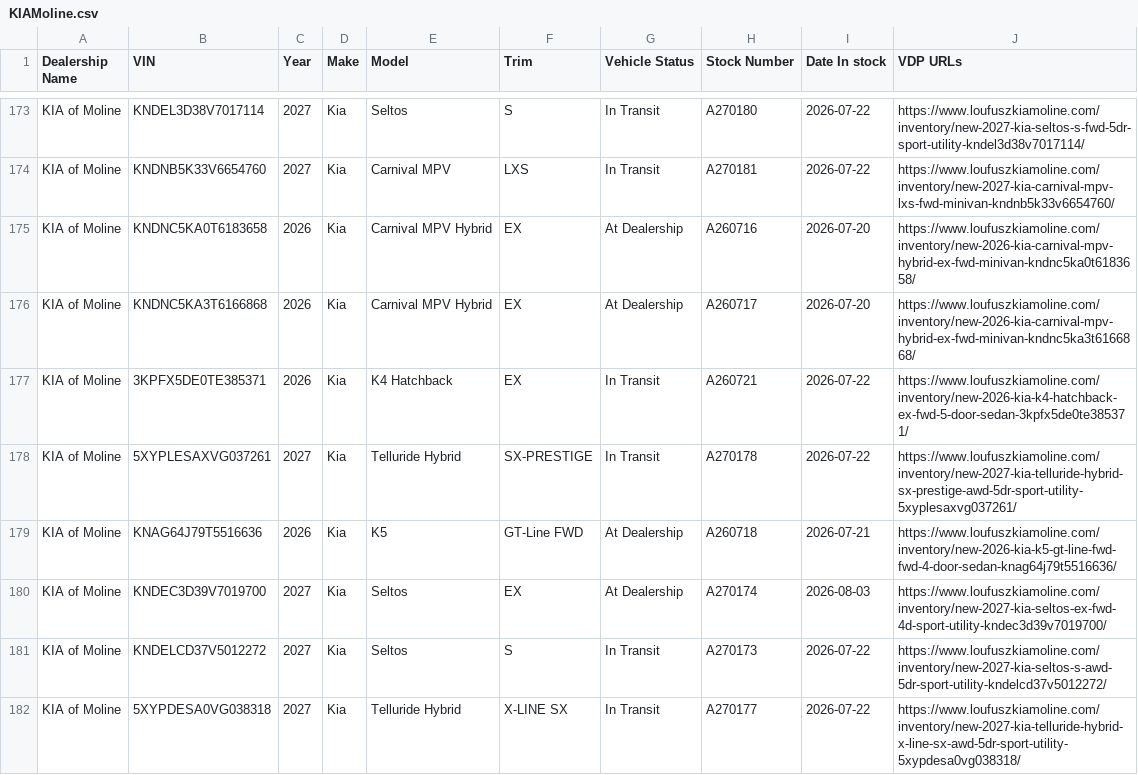
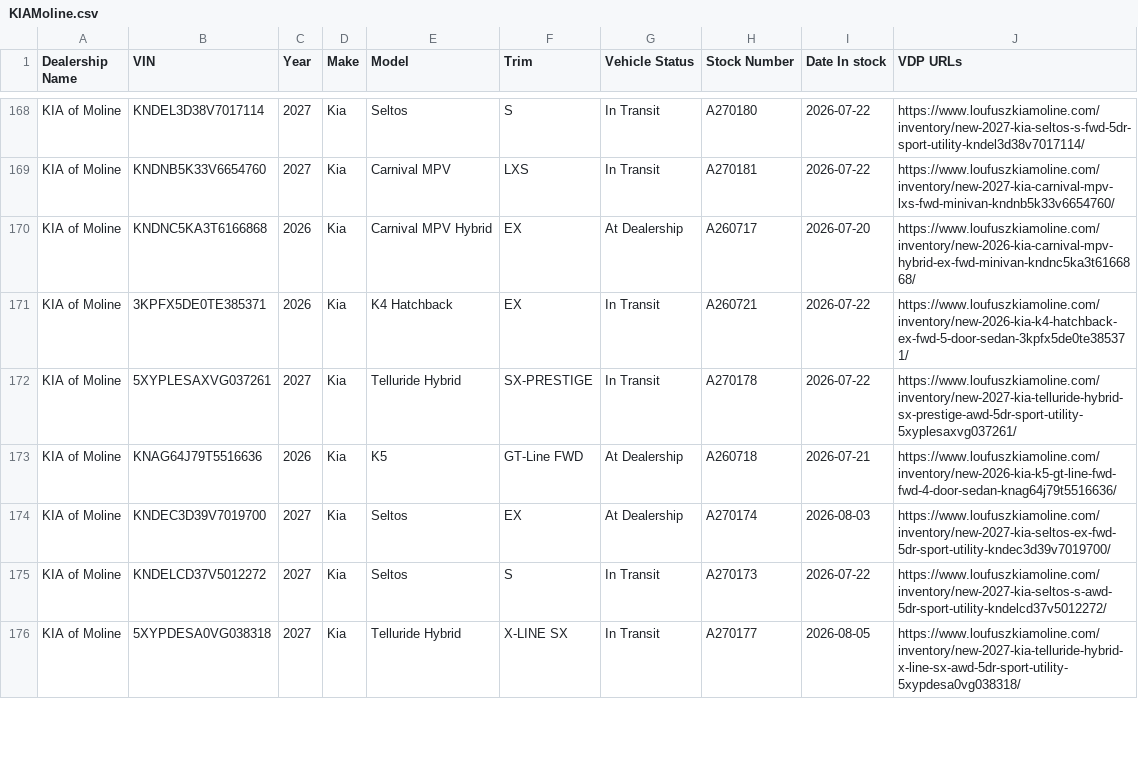
Before and after one commit to JnuruFusz/-lou-fusz-2027-model-pipeline, a CSV file: data/KIAMoline.csv, drawn as a sheet; only a part is shown, gaps mark what is left out; the diff covers the shown part only.

```diff
--- a/data/KIAMoline.csv
+++ b/data/KIAMoline.csv
@@ -174,3 +169,2 @@
 "KIA of Moline",KNDNB5K33V6654760,2027,Kia,"Carnival MPV",LXS,"In Transit",A270181,2026-07-22,https://www.loufuszkiamoline.com/inventory/new-2027-kia-carnival-mpv-lxs-fwd-minivan-kndnb5k33v6654760/
-"KIA of Moline",KNDNC5KA0T6183658,2026,Kia,"Carnival MPV Hybrid",EX,"At Dealership",A260716,2026-07-20,https://www.loufuszkiamoline.com/inventory/new-2026-kia-carnival-mpv-hybrid-ex-fwd-minivan-kndnc5ka0t6183658/
 "KIA of Moline",KNDNC5KA3T6166868,2026,Kia,"Carnival MPV Hybrid",EX,"At Dealership",A260717,2026-07-20,https://www.loufuszkiamoline.com/inventory/new-2026-kia-carnival-mpv-hybrid-ex-fwd-minivan-kndnc5ka3t6166868/
@@ -179,4 +173,4 @@
 "KIA of Moline",KNAG64J79T5516636,2026,Kia,K5,"GT-Line FWD","At Dealership",A260718,2026-07-21,https://www.loufuszkiamoline.com/inventory/new-2026-kia-k5-gt-line-fwd-fwd-4-door-sedan-knag64j79t5516636/
-"KIA of Moline",KNDEC3D39V7019700,2027,Kia,Seltos,EX,"At Dealership",A270174,2026-08-03,https://www.loufuszkiamoline.com/inventory/new-2027-kia-seltos-ex-fwd-4d-sport-utility-kndec3d39v7019700/
+"KIA of Moline",KNDEC3D39V7019700,2027,Kia,Seltos,EX,"At Dealership",A270174,2026-08-03,https://www.loufuszkiamoline.com/inventory/new-2027-kia-seltos-ex-fwd-5dr-sport-utility-kndec3d39v7019700/
 "KIA of Moline",KNDELCD37V5012272,2027,Kia,Seltos,S,"In Transit",A270173,2026-07-22,https://www.loufuszkiamoline.com/inventory/new-2027-kia-seltos-s-awd-5dr-sport-utility-kndelcd37v5012272/
-"KIA of Moline",5XYPDESA0VG038318,2027,Kia,"Telluride Hybrid","X-LINE SX","In Transit",A270177,2026-07-22,https://www.loufuszkiamoline.com/inventory/new-2027-kia-telluride-hybrid-x-line-sx-awd-5dr-sport-utility-5xypdesa0vg038318/
+"KIA of Moline",5XYPDESA0VG038318,2027,Kia,"Telluride Hybrid","X-LINE SX","In Transit",A270177,2026-08-05,https://www.loufuszkiamoline.com/inventory/new-2027-kia-telluride-hybrid-x-line-sx-awd-5dr-sport-utility-5xypdesa0vg038318/
```
Also changed, not shown: 10 added rows, 5 removed rows and 11 edited cells elsewhere in this file, data/FuszCDJRF.csv, data/FuszChevrolet.csv, 11 other files.
